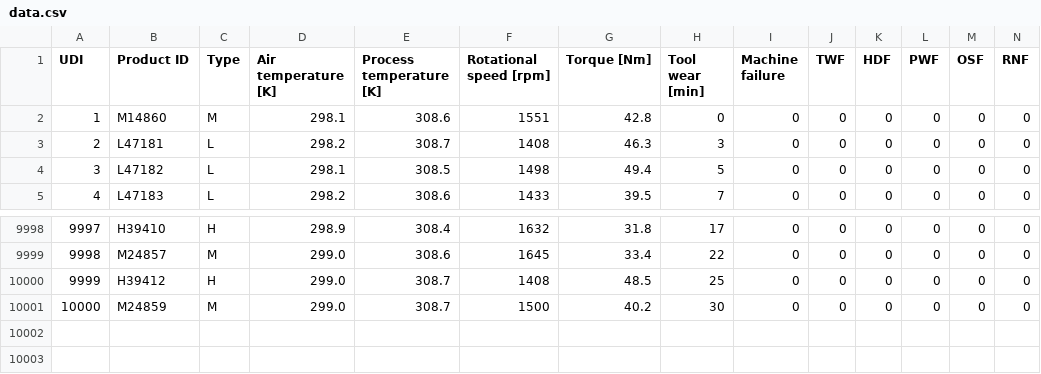
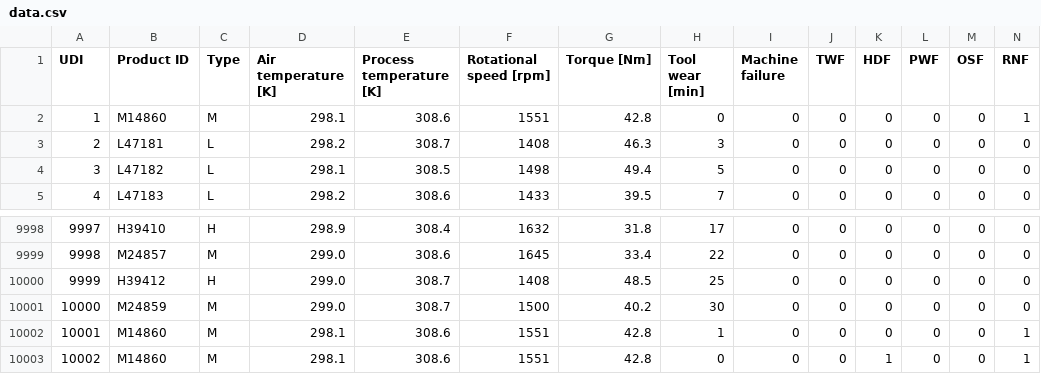
Before and after one commit to SARSARI1/project_DL_predictive_maintenance, a CSV file: data.csv, drawn as a sheet; only a part is shown, gaps mark what is left out.

```diff
--- a/data.csv
+++ b/data.csv
@@ -1,3 +1,3 @@
 UDI,Product ID,Type,Air temperature [K],Process temperature [K],Rotational speed [rpm],Torque [Nm],Tool wear [min],Machine failure,TWF,HDF,PWF,OSF,RNF
-1,M14860,M,298.1,308.6,1551,42.8,0,0,0,0,0,0,0
+1,M14860,M,298.1,308.6,1551,42.8,0,0,0,0,0,0,1
 2,L47181,L,298.2,308.7,1408,46.3,3,0,0,0,0,0,0
@@ -10001 +10001,3 @@
 10000,M24859,M,299.0,308.7,1500,40.2,30,0,0,0,0,0,0
+10001,M14860,M,298.1,308.6,1551,42.8,1,0,0,0,0,0,1
+10002,M14860,M,298.1,308.6,1551,42.8,0,0,0,1,0,0,1
```
Also changed, not shown: 10 other files.
